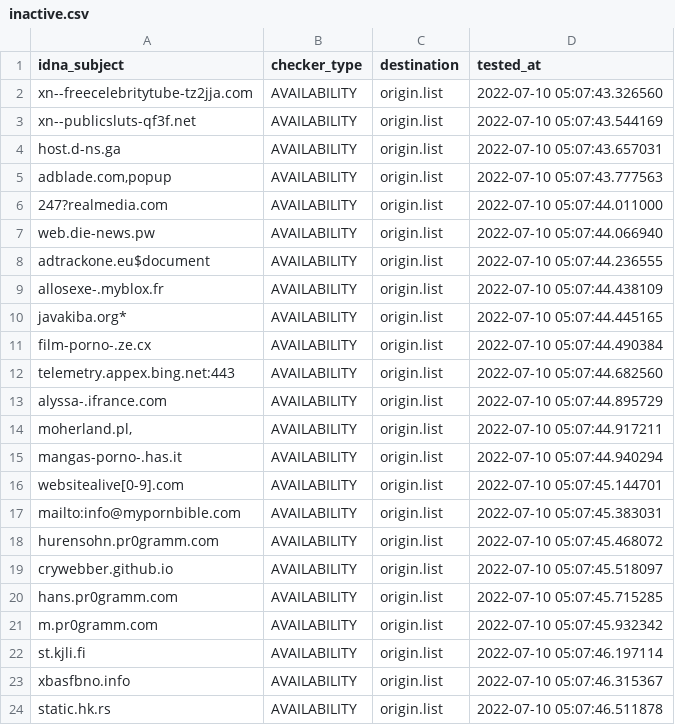
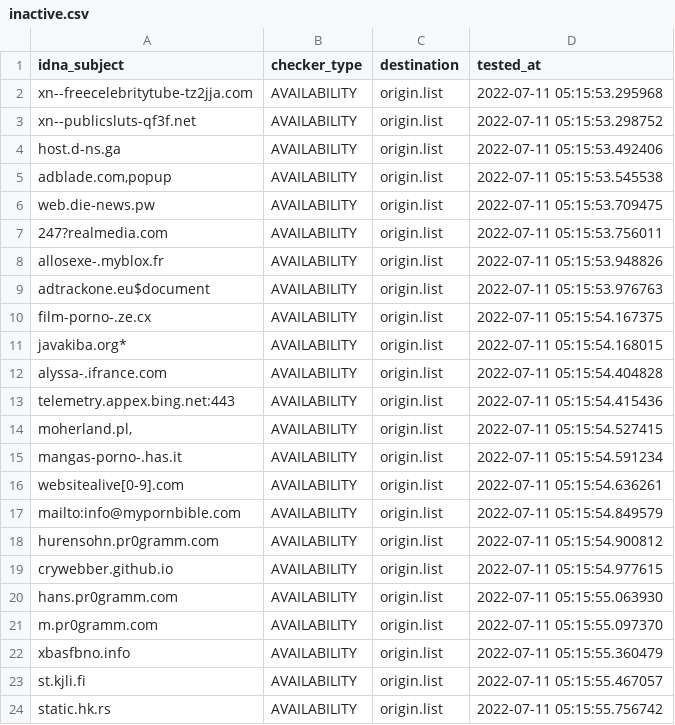
Before and after one commit to dead-hosts/repository-structure, a CSV file: .pyfunceble/inactive.csv, drawn as a sheet.

```diff
--- a/.pyfunceble/inactive.csv
+++ b/.pyfunceble/inactive.csv
@@ -1,24 +1,24 @@
 idna_subject,checker_type,destination,tested_at
-xn--freecelebritytube-tz2jja.com,AVAILABILITY,origin.list,2022-07-10 05:07:43.326560
-xn--publicsluts-qf3f.net,AVAILABILITY,origin.list,2022-07-10 05:07:43.544169
-host.d-ns.ga,AVAILABILITY,origin.list,2022-07-10 05:07:43.657031
-"adblade.com,popup",AVAILABILITY,origin.list,2022-07-10 05:07:43.777563
-247?realmedia.com,AVAILABILITY,origin.list,2022-07-10 05:07:44.011000
-web.die-news.pw,AVAILABILITY,origin.list,2022-07-10 05:07:44.066940
-adtrackone.eu$document,AVAILABILITY,origin.list,2022-07-10 05:07:44.236555
-allosexe-.myblox.fr,AVAILABILITY,origin.list,2022-07-10 05:07:44.438109
-javakiba.org*,AVAILABILITY,origin.list,2022-07-10 05:07:44.445165
-film-porno-.ze.cx,AVAILABILITY,origin.list,2022-07-10 05:07:44.490384
-telemetry.appex.bing.net:443,AVAILABILITY,origin.list,2022-07-10 05:07:44.682560
-alyssa-.ifrance.com,AVAILABILITY,origin.list,2022-07-10 05:07:44.895729
-"moherland.pl,",AVAILABILITY,origin.list,2022-07-10 05:07:44.917211
-mangas-porno-.has.it,AVAILABILITY,origin.list,2022-07-10 05:07:44.940294
-websitealive[0-9].com,AVAILABILITY,origin.list,2022-07-10 05:07:45.144701
-mailto:info@mypornbible.com,AVAILABILITY,origin.list,2022-07-10 05:07:45.383031
-hurensohn.pr0gramm.com,AVAILABILITY,origin.list,2022-07-10 05:07:45.468072
-crywebber.github.io,AVAILABILITY,origin.list,2022-07-10 05:07:45.518097
-hans.pr0gramm.com,AVAILABILITY,origin.list,2022-07-10 05:07:45.715285
-m.pr0gramm.com,AVAILABILITY,origin.list,2022-07-10 05:07:45.932342
-st.kjli.fi,AVAILABILITY,origin.list,2022-07-10 05:07:46.197114
-xbasfbno.info,AVAILABILITY,origin.list,2022-07-10 05:07:46.315367
-static.hk.rs,AVAILABILITY,origin.list,2022-07-10 05:07:46.511878
+xn--freecelebritytube-tz2jja.com,AVAILABILITY,origin.list,2022-07-11 05:15:53.295968
+xn--publicsluts-qf3f.net,AVAILABILITY,origin.list,2022-07-11 05:15:53.298752
+host.d-ns.ga,AVAILABILITY,origin.list,2022-07-11 05:15:53.492406
+"adblade.com,popup",AVAILABILITY,origin.list,2022-07-11 05:15:53.545538
+web.die-news.pw,AVAILABILITY,origin.list,2022-07-11 05:15:53.709475
+247?realmedia.com,AVAILABILITY,origin.list,2022-07-11 05:15:53.756011
+allosexe-.myblox.fr,AVAILABILITY,origin.list,2022-07-11 05:15:53.948826
+adtrackone.eu$document,AVAILABILITY,origin.list,2022-07-11 05:15:53.976763
+film-porno-.ze.cx,AVAILABILITY,origin.list,2022-07-11 05:15:54.167375
+javakiba.org*,AVAILABILITY,origin.list,2022-07-11 05:15:54.168015
+alyssa-.ifrance.com,AVAILABILITY,origin.list,2022-07-11 05:15:54.404828
+telemetry.appex.bing.net:443,AVAILABILITY,origin.list,2022-07-11 05:15:54.415436
+"moherland.pl,",AVAILABILITY,origin.list,2022-07-11 05:15:54.527415
+mangas-porno-.has.it,AVAILABILITY,origin.list,2022-07-11 05:15:54.591234
+websitealive[0-9].com,AVAILABILITY,origin.list,2022-07-11 05:15:54.636261
+mailto:info@mypornbible.com,AVAILABILITY,origin.list,2022-07-11 05:15:54.849579
+hurensohn.pr0gramm.com,AVAILABILITY,origin.list,2022-07-11 05:15:54.900812
+crywebber.github.io,AVAILABILITY,origin.list,2022-07-11 05:15:54.977615
+hans.pr0gramm.com,AVAILABILITY,origin.list,2022-07-11 05:15:55.063930
+m.pr0gramm.com,AVAILABILITY,origin.list,2022-07-11 05:15:55.097370
+xbasfbno.info,AVAILABILITY,origin.list,2022-07-11 05:15:55.360479
+st.kjli.fi,AVAILABILITY,origin.list,2022-07-11 05:15:55.467057
+static.hk.rs,AVAILABILITY,origin.list,2022-07-11 05:15:55.756742
```
Also changed, not shown: 12 other files.
